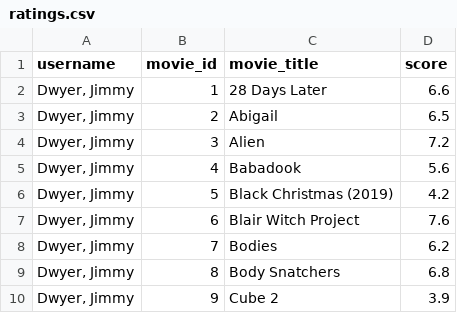
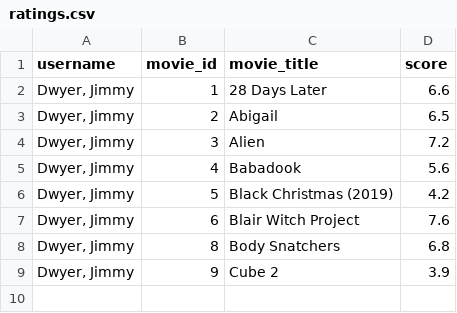
Before and after one commit to brutus-the-homeschooler/HMC, a CSV file: ratings.csv, drawn as a sheet; the diff names each change by its address in the sheet, - before the commit and + after, or states it on an @@ line.

```diff
--- a/ratings.csv
+++ b/ratings.csv
-row 8: Dwyer, Jimmy | 7 | Bodies | 6.2
```
Also changed, not shown: metadata.csv.
